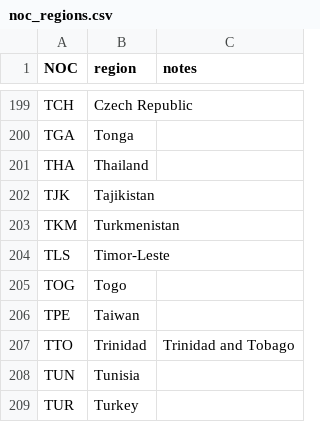
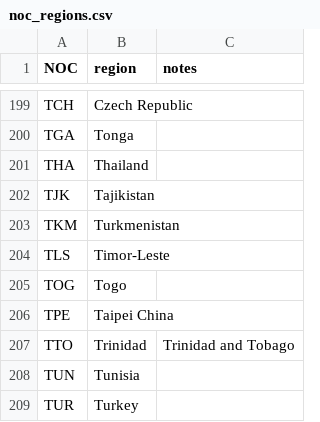
Before and after one commit to readever/SimpleStart-Examples, a CSV file: olympic-history/noc_regions.csv, drawn as a sheet; only a part is shown, gaps mark what is left out.

Commit message:
Add files via upload

```diff
--- a/olympic-history/noc_regions.csv
+++ b/olympic-history/noc_regions.csv
@@ -205,3 +205,3 @@ TLS,Timor-Leste,
 TOG,Togo,
-TPE,Taiwan,
+TPE,Taipei China,
 TTO,Trinidad,Trinidad and Tobago
```
